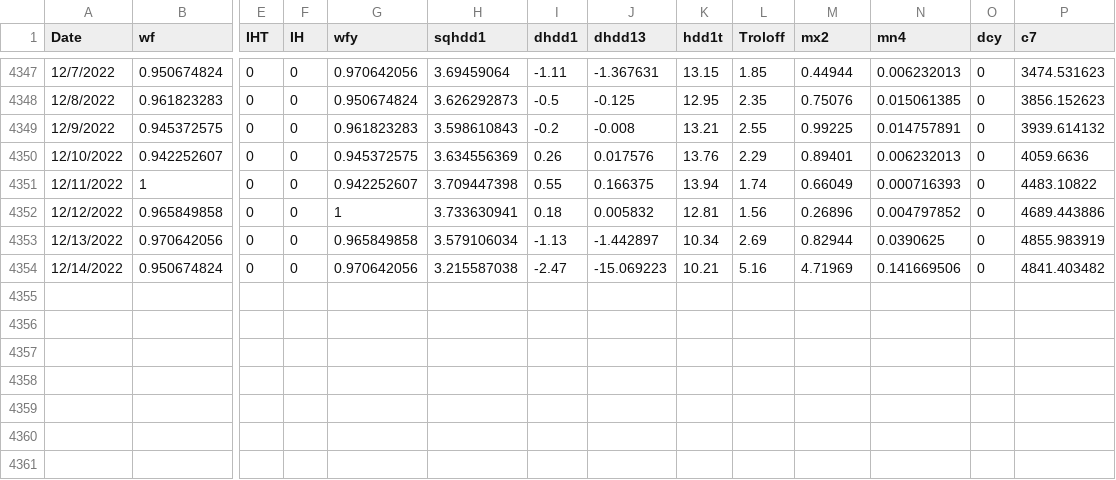
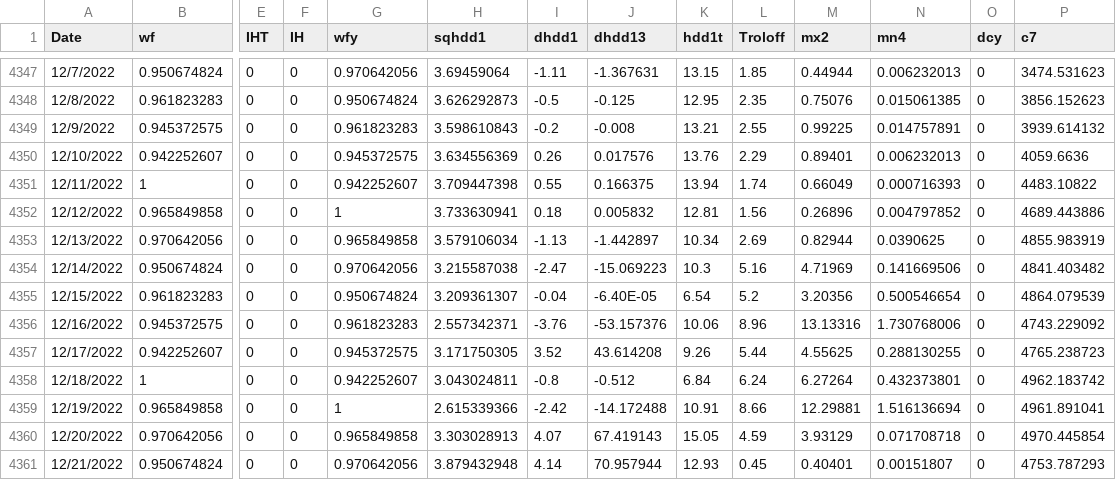
Before and after one commit to rezochika/scientificProject1, a CSV file: Data/TbilisiData.csv, drawn as a sheet; only a part is shown, gaps mark what is left out; rows hold the shown columns only; the diff names each change by its address in the sheet, - before the commit and + after, or states it on an @@ line.

```diff
--- a/Data/TbilisiData.csv
+++ b/Data/TbilisiData.csv
-K4354 (hdd1t): 10.21
+K4354 (hdd1t): 10.3
+row 4355: 12/15/2022 | 0.961823283 | 0 | 0 | 0.950674824 | 3.209361307 | -0.04 | -6.40E-05 | 6.54 | 5.2 | 3.20356 | 0.500546654 | 0 | 4864.079539
+row 4356: 12/16/2022 | 0.945372575 | 0 | 0 | 0.961823283 | 2.557342371 | -3.76 | -53.157376 | 10.06 | 8.96 | 13.13316 | 1.730768006 | 0 | 4743.229092
+row 4357: 12/17/2022 | 0.942252607 | 0 | 0 | 0.945372575 | 3.171750305 | 3.52 | 43.614208 | 9.26 | 5.44 | 4.55625 | 0.288130255 | 0 | 4765.238723
+row 4358: 12/18/2022 | 1 | 0 | 0 | 0.942252607 | 3.043024811 | -0.8 | -0.512 | 6.84 | 6.24 | 6.27264 | 0.432373801 | 0 | 4962.183742
+row 4359: 12/19/2022 | 0.965849858 | 0 | 0 | 1 | 2.615339366 | -2.42 | -14.172488 | 10.91 | 8.66 | 12.29881 | 1.516136694 | 0 | 4961.891041
+row 4360: 12/20/2022 | 0.970642056 | 0 | 0 | 0.965849858 | 3.303028913 | 4.07 | 67.419143 | 15.05 | 4.59 | 3.93129 | 0.071708718 | 0 | 4970.445854
+row 4361: 12/21/2022 | 0.950674824 | 0 | 0 | 0.970642056 | 3.879432948 | 4.14 | 70.957944 | 12.93 | 0.45 | 0.40401 | 0.00151807 | 0 | 4753.787293
```
Also changed, not shown: Data/TbilisiFore.csv, 38 other files.
